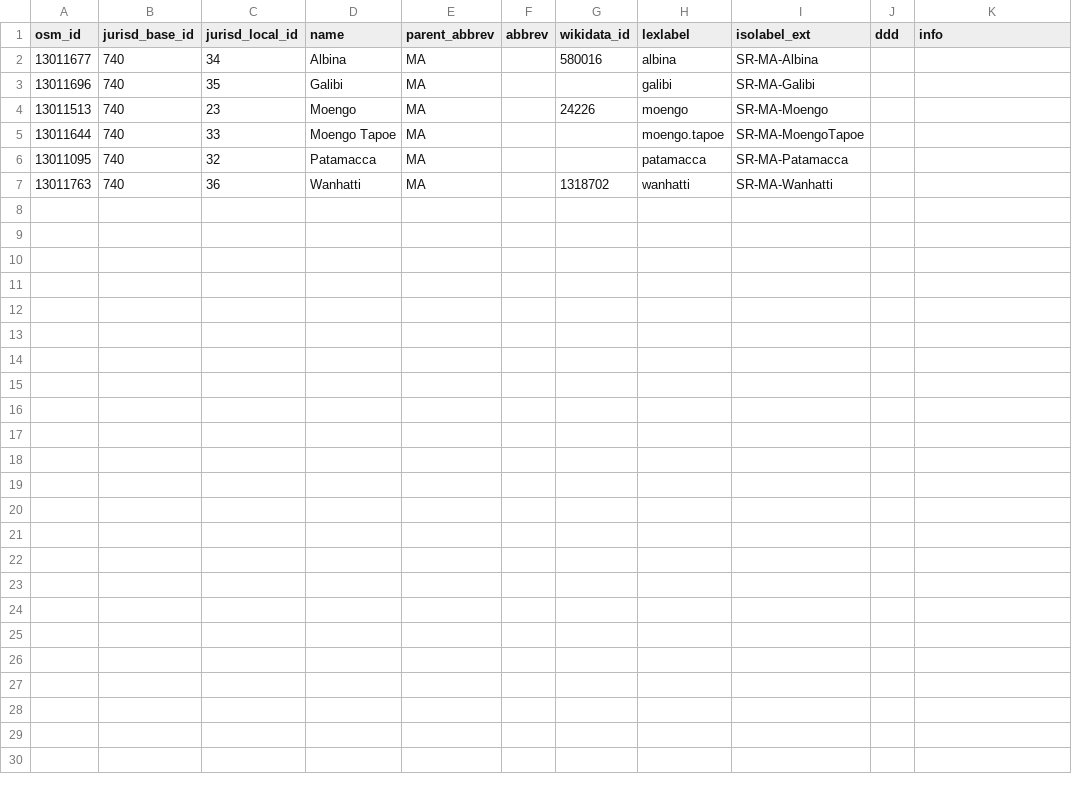
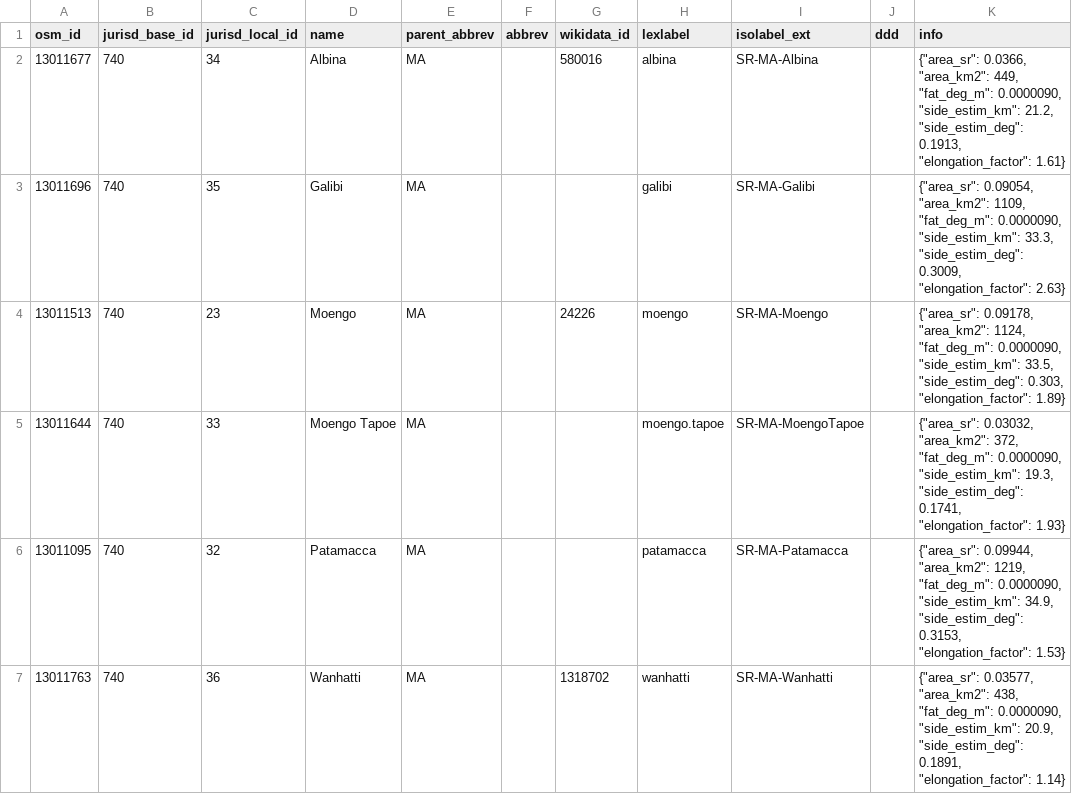
Before and after one commit to digital-guard/preserv-SR, a CSV file: data/MA/jurisdictionLevel6.csv, drawn as a sheet.

```diff
--- a/data/MA/jurisdictionLevel6.csv
+++ b/data/MA/jurisdictionLevel6.csv
@@ -1,7 +1,7 @@
 osm_id,jurisd_base_id,jurisd_local_id,name,parent_abbrev,abbrev,wikidata_id,lexlabel,isolabel_ext,ddd,info
-13011677,740,34,Albina,MA,,580016,albina,SR-MA-Albina,,
-13011696,740,35,Galibi,MA,,,galibi,SR-MA-Galibi,,
-13011513,740,23,Moengo,MA,,24226,moengo,SR-MA-Moengo,,
-13011644,740,33,"Moengo Tapoe",MA,,,moengo.tapoe,SR-MA-MoengoTapoe,,
-13011095,740,32,Patamacca,MA,,,patamacca,SR-MA-Patamacca,,
-13011763,740,36,Wanhatti,MA,,1318702,wanhatti,SR-MA-Wanhatti,,
+13011677,740,34,Albina,MA,,580016,albina,SR-MA-Albina,,"{""area_sr"": 0.0366, ""area_km2"": 449, ""fat_deg_m"": 0.0000090, ""side_estim_km"": 21.2, ""side_estim_deg"": 0.1913, ""elongation_factor"": 1.61}"
+13011696,740,35,Galibi,MA,,,galibi,SR-MA-Galibi,,"{""area_sr"": 0.09054, ""area_km2"": 1109, ""fat_deg_m"": 0.0000090, ""side_estim_km"": 33.3, ""side_estim_deg"": 0.3009, ""elongation_factor"": 2.63}"
+13011513,740,23,Moengo,MA,,24226,moengo,SR-MA-Moengo,,"{""area_sr"": 0.09178, ""area_km2"": 1124, ""fat_deg_m"": 0.0000090, ""side_estim_km"": 33.5, ""side_estim_deg"": 0.303, ""elongation_factor"": 1.89}"
+13011644,740,33,"Moengo Tapoe",MA,,,moengo.tapoe,SR-MA-MoengoTapoe,,"{""area_sr"": 0.03032, ""area_km2"": 372, ""fat_deg_m"": 0.0000090, ""side_estim_km"": 19.3, ""side_estim_deg"": 0.1741, ""elongation_factor"": 1.93}"
+13011095,740,32,Patamacca,MA,,,patamacca,SR-MA-Patamacca,,"{""area_sr"": 0.09944, ""area_km2"": 1219, ""fat_deg_m"": 0.0000090, ""side_estim_km"": 34.9, ""side_estim_deg"": 0.3153, ""elongation_factor"": 1.53}"
+13011763,740,36,Wanhatti,MA,,1318702,wanhatti,SR-MA-Wanhatti,,"{""area_sr"": 0.03577, ""area_km2"": 438, ""fat_deg_m"": 0.0000090, ""side_estim_km"": 20.9, ""side_estim_deg"": 0.1891, ""elongation_factor"": 1.14}"
```
Also changed, not shown: data/BR/jurisdictionLevel6.csv, data/PM/jurisdictionLevel6.csv, 8 other files.
